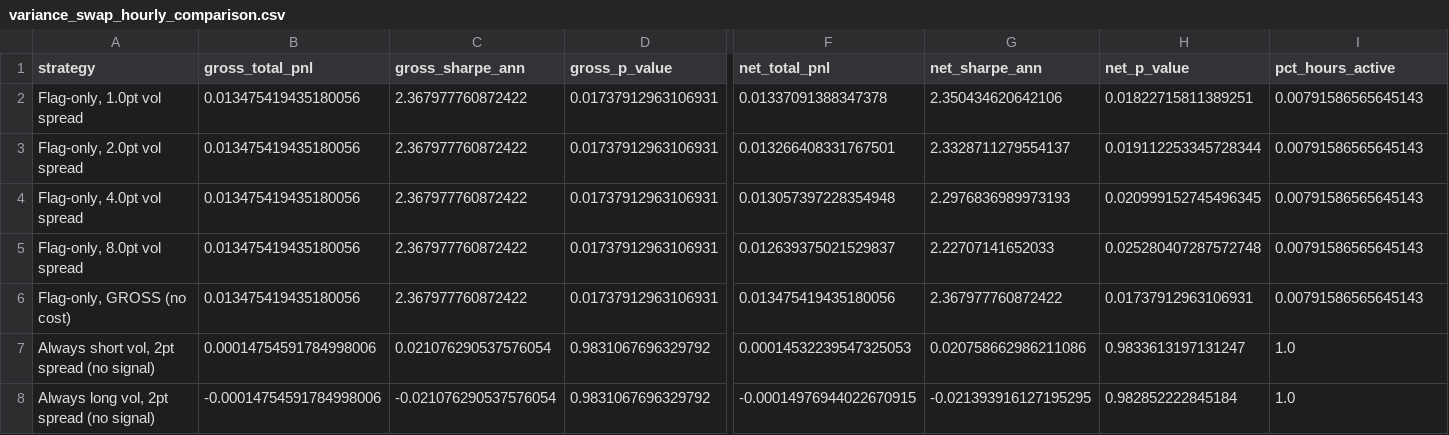
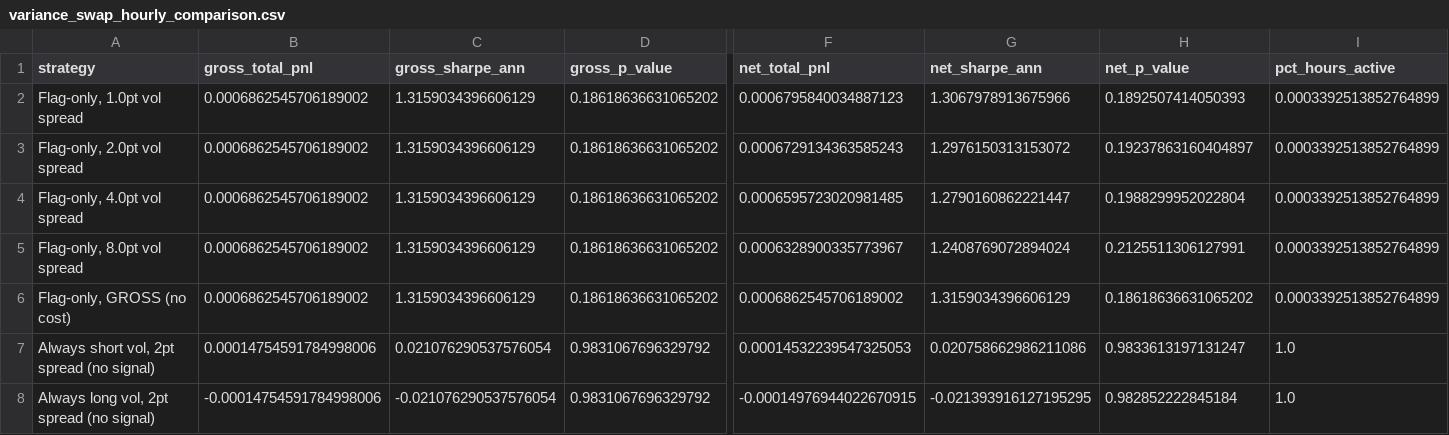
Before and after one commit to mghaisas17/MLCapstone_Proj001, a CSV file: Aayush/reports/variance_swap_hourly_comparison.csv, drawn as a sheet; only a part is shown, gaps mark what is left out; the diff covers the shown part only; the diff names each change by its address in the sheet, - before the commit and + after, or states it on an @@ line.

```diff
--- a/Aayush/reports/variance_swap_hourly_comparison.csv
+++ b/Aayush/reports/variance_swap_hourly_comparison.csv
-B2:B6 (gross_total_pnl): 0.013475419435180056
+B2:B6 (gross_total_pnl): 0.0006862545706189002
-C2:C6 (gross_sharpe_ann): 2.367977760872422
+C2:C6 (gross_sharpe_ann): 1.3159034396606129
-D2:D6 (gross_p_value): 0.01737912963106931
+D2:D6 (gross_p_value): 0.18618636631065202
-F2 (net_total_pnl): 0.01337091388347378
+F2 (net_total_pnl): 0.0006795840034887123
-G2 (net_sharpe_ann): 2.350434620642106
+G2 (net_sharpe_ann): 1.3067978913675966
-H2 (net_p_value): 0.01822715811389251
+H2 (net_p_value): 0.1892507414050393
-I2:I6 (pct_hours_active): 0.00791586565645143
+I2:I6 (pct_hours_active): 0.0003392513852764899
-F3 (net_total_pnl): 0.013266408331767501
+F3 (net_total_pnl): 0.0006729134363585243
-G3 (net_sharpe_ann): 2.3328711279554137
+G3 (net_sharpe_ann): 1.2976150313153072
-H3 (net_p_value): 0.019112253345728344
+H3 (net_p_value): 0.19237863160404897
-F4 (net_total_pnl): 0.013057397228354948
+F4 (net_total_pnl): 0.0006595723020981485
-G4 (net_sharpe_ann): 2.2976836989973193
+G4 (net_sharpe_ann): 1.2790160862221447
-H4 (net_p_value): 0.020999152745496345
+H4 (net_p_value): 0.1988299952022804
-F5 (net_total_pnl): 0.012639375021529837
+F5 (net_total_pnl): 0.0006328900335773967
-G5 (net_sharpe_ann): 2.22707141652033
+G5 (net_sharpe_ann): 1.2408769072894024
-H5 (net_p_value): 0.025280407287572748
+H5 (net_p_value): 0.2125511306127991
-F6 (net_total_pnl): 0.013475419435180056
+F6 (net_total_pnl): 0.0006862545706189002
-G6 (net_sharpe_ann): 2.367977760872422
+G6 (net_sharpe_ann): 1.3159034396606129
-H6 (net_p_value): 0.01737912963106931
+H6 (net_p_value): 0.18618636631065202
```
Also changed, not shown: 4 edited cells elsewhere in this file, Aayush/reports/macro_daily_anomaly_score.csv, Aayush/reports/rl_strategy_comparison.csv, 7 other files.
